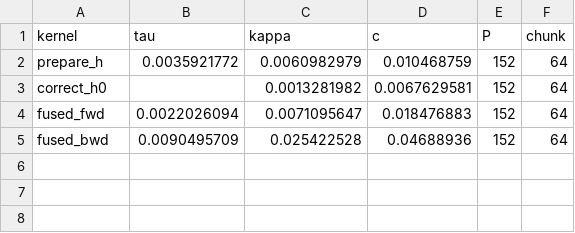
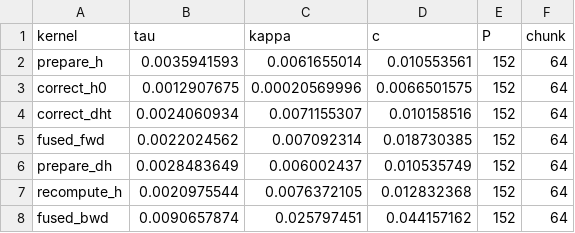
Before and after one commit to Butterfingrz/FlashQLA, a CSV file: flash_qla/ops/gated_delta_rule/chunk/cp/autocp/coefs/sm100.csv, drawn as a sheet.

Commit message:
feat: support infer/train mode in autocp

```diff
--- a/flash_qla/ops/gated_delta_rule/chunk/cp/autocp/coefs/sm100.csv
+++ b/flash_qla/ops/gated_delta_rule/chunk/cp/autocp/coefs/sm100.csv
@@ -1,5 +1,8 @@
 kernel,tau,kappa,c,P,chunk
-prepare_h,0.0035921772,0.0060982979,0.010468759,152,64
-correct_h0,,0.0013281982,0.0067629581,152,64
-fused_fwd,0.0022026094,0.0071095647,0.018476883,152,64
-fused_bwd,0.0090495709,0.025422528,0.04688936,152,64
+prepare_h,0.0035941593,0.0061655014,0.010553561,152,64
+correct_h0,0.0012907675,0.00020569996,0.0066501575,152,64
+correct_dht,0.0024060934,0.0071155307,0.010158516,152,64
+fused_fwd,0.0022024562,0.007092314,0.018730385,152,64
+prepare_dh,0.0028483649,0.006002437,0.010535749,152,64
+recompute_h,0.0020975544,0.0076372105,0.012832368,152,64
+fused_bwd,0.0090657874,0.025797451,0.044157162,152,64
```
Also changed, not shown: 11 other files.
